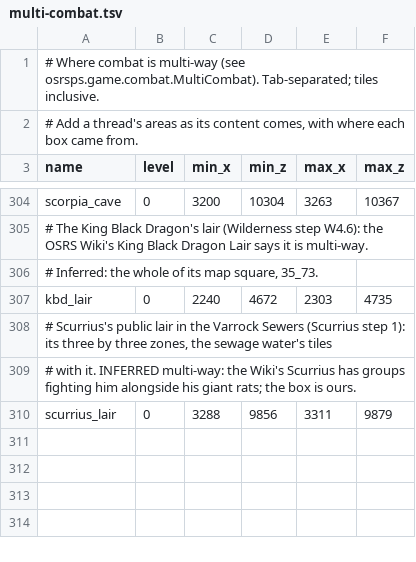
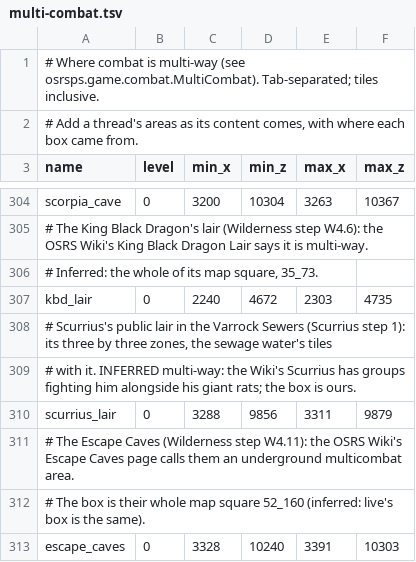
Before and after one commit to SamSjosten/OSRSPS, a TSV file: src/main/resources/multi-combat.tsv, drawn as a sheet; only a part is shown, gaps mark what is left out.

```diff
--- a/src/main/resources/multi-combat.tsv
+++ b/src/main/resources/multi-combat.tsv
@@ -310 +310,4 @@ kbd_lair	0	2240	4672	2303	4735
 scurrius_lair	0	3288	9856	3311	9879
+# The Escape Caves (Wilderness step W4.11): the OSRS Wiki's Escape Caves page calls them an underground multicombat area.
+# The box is their whole map square 52_160 (inferred: live's box is the same).
+escape_caves	0	3328	10240	3391	10303
```
Also changed, not shown: 11 other files.
